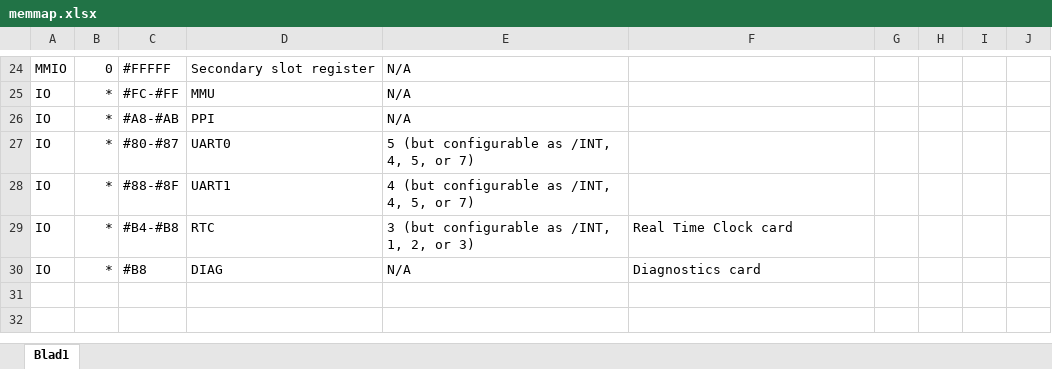
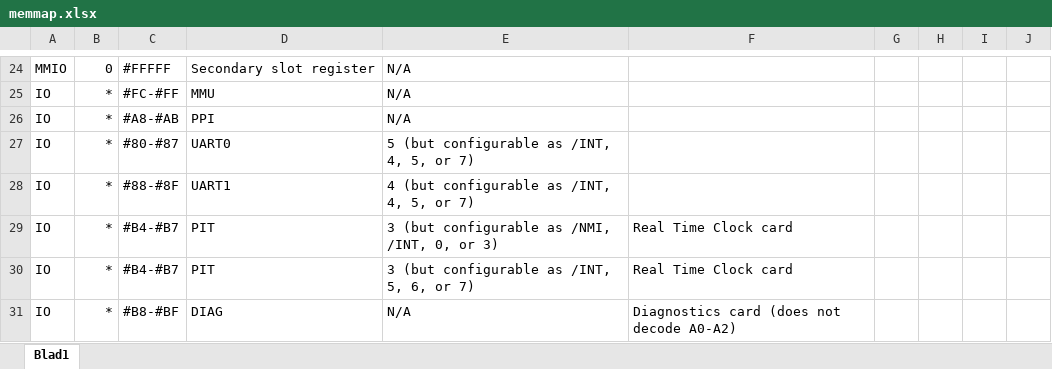
Before and after one commit to damouze/SZC-1, an Excel workbook: doc/memmap.xlsx, sheet Blad1, drawn as a sheet; only a part is shown, gaps mark what is left out; values as stored, in another font and other column widths than the file's, no borders; addresses are those after the commit; the diff names each change by its address in the sheet, - before the commit and + after, or states it on an @@ line.

```diff
--- a/doc/memmap.xlsx (sheet Blad1)
+++ b/doc/memmap.xlsx (sheet Blad1)
+row 29: IO | * | #B4-#B7 | PIT | 3 (but configurable as /NMI, /INT, 0, or 3) | Real Time Clock card
-C30: #B4-#B8
+C30: #B4-#B7
-D30: RTC
+D30: PIT
-E30: 3 (but configurable as /INT, 1, 2, or 3)
+E30: 3 (but configurable as /INT, 5, 6, or 7)
-C31: #B8
+C31: #B8-#BF
-F31: Diagnostics card
+F31: Diagnostics card (does not decode A0-A2)
```
Also changed, not shown: 38 other files.
